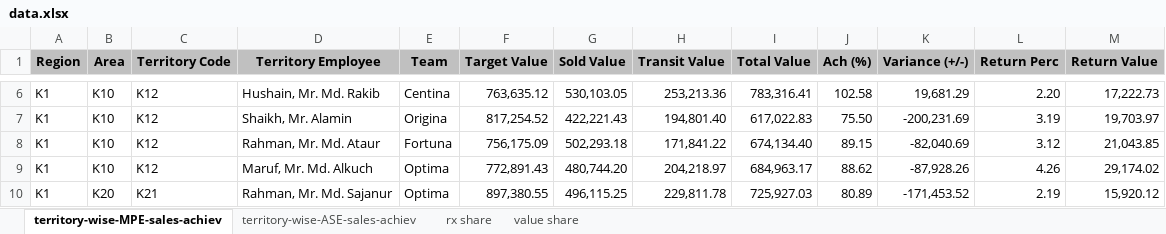
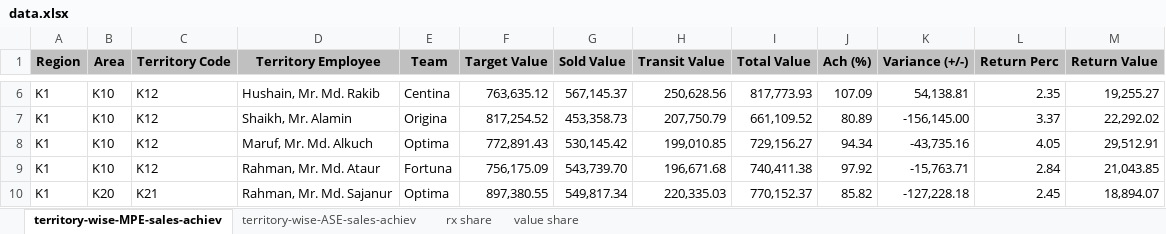
Before and after one commit to shafiqkazi/sales-dashboard, an Excel workbook: data.xlsx, sheet territory-wise-MPE-sales-achiev, drawn as a sheet; only a part is shown, gaps mark what is left out; values as stored, in another font and other column widths than the file's, no borders; removed rows and columns are numbered as before the commit, all else as after; the diff covers the shown part only; the diff names each change by its address in the sheet, - before the commit and + after, or states it on an @@ line.

```diff
--- a/data.xlsx (sheet territory-wise-MPE-sales-achiev)
+++ b/data.xlsx (sheet territory-wise-MPE-sales-achiev)
-G6 (Sold Value): 530,103.05
+G6 (Sold Value): 567,145.37
-H6 (Transit Value): 253,213.36
+H6 (Transit Value): 250,628.56
-I6 (Total Value): 783,316.41
+I6 (Total Value): 817,773.93
-J6 (Ach (%)): 102.58
+J6 (Ach (%)): 107.09
-K6 (Variance (+/-)): 19,681.29
+K6 (Variance (+/-)): 54,138.81
-L6 (Return Perc): 2.20
+L6 (Return Perc): 2.35
-M6 (Return Value): 17,222.73
+M6 (Return Value): 19,255.27
-G7 (Sold Value): 422,221.43
+G7 (Sold Value): 453,358.73
-H7 (Transit Value): 194,801.40
+H7 (Transit Value): 207,750.79
-I7 (Total Value): 617,022.83
+I7 (Total Value): 661,109.52
-J7 (Ach (%)): 75.50
+J7 (Ach (%)): 80.89
-K7 (Variance (+/-)): -200,231.69
+K7 (Variance (+/-)): -156,145.00
-L7 (Return Perc): 3.19
+L7 (Return Perc): 3.37
-M7 (Return Value): 19,703.97
+M7 (Return Value): 22,292.02
+row 8: K1 | K10 | K12 | Maruf, Mr. Md. Alkuch | Optima | 772,891.43 | 530,145.42 | 199,010.85 | 729,156.27 | 94.34 | -43,735.16 | 4.05 | 29,512.91
-G9 (Sold Value): 502,293.18
+G9 (Sold Value): 543,739.70
-H9 (Transit Value): 171,841.22
+H9 (Transit Value): 196,671.68
-I9 (Total Value): 674,134.40
+I9 (Total Value): 740,411.38
-J9 (Ach (%)): 89.15
+J9 (Ach (%)): 97.92
-K9 (Variance (+/-)): -82,040.69
+K9 (Variance (+/-)): -15,763.71
-L9 (Return Perc): 3.12
+L9 (Return Perc): 2.84
-row 9: K1 | K10 | K12 | Maruf, Mr. Md. Alkuch | Optima | 772,891.43 | 480,744.20 | 204,218.97 | 684,963.17 | 88.62 | -87,928.26 | 4.26 | 29,174.02
-G10 (Sold Value): 496,115.25
+G10 (Sold Value): 549,817.34
-H10 (Transit Value): 229,811.78
+H10 (Transit Value): 220,335.03
-I10 (Total Value): 725,927.03
+I10 (Total Value): 770,152.37
-J10 (Ach (%)): 80.89
+J10 (Ach (%)): 85.82
-K10 (Variance (+/-)): -171,453.52
+K10 (Variance (+/-)): -127,228.18
-L10 (Return Perc): 2.19
+L10 (Return Perc): 2.45
-M10 (Return Value): 15,920.12
+M10 (Return Value): 18,894.07
```
Also changed, not shown: 5 added rows, 5 removed rows and 283 edited cells elsewhere in this sheet, sheet territory-wise-ASE-sales-achiev.
